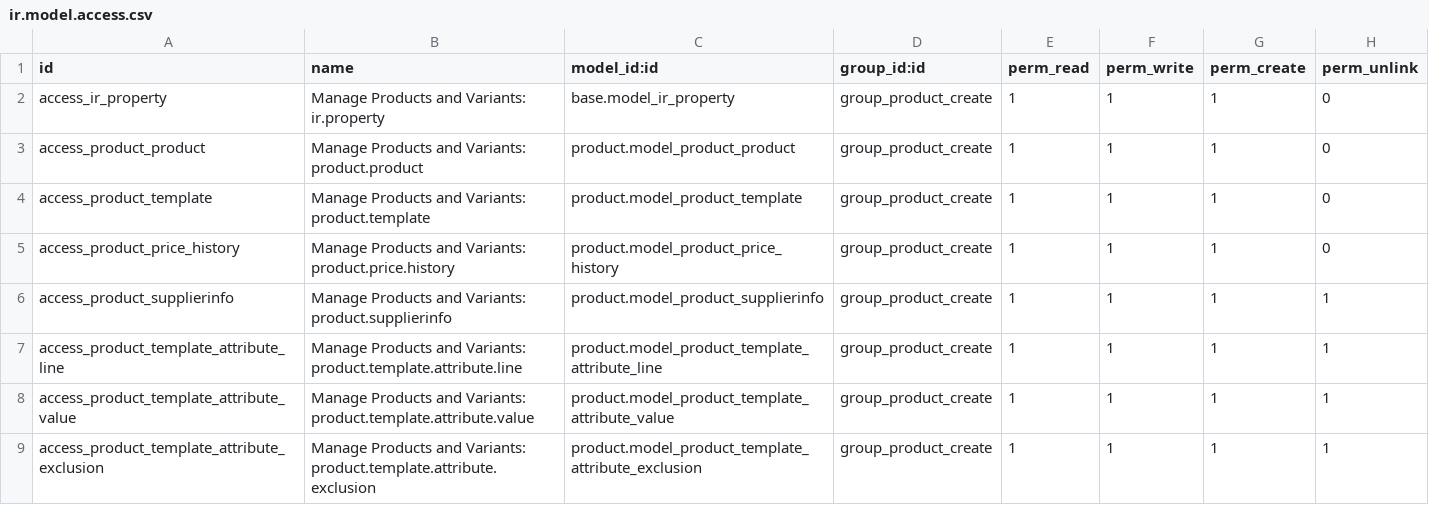
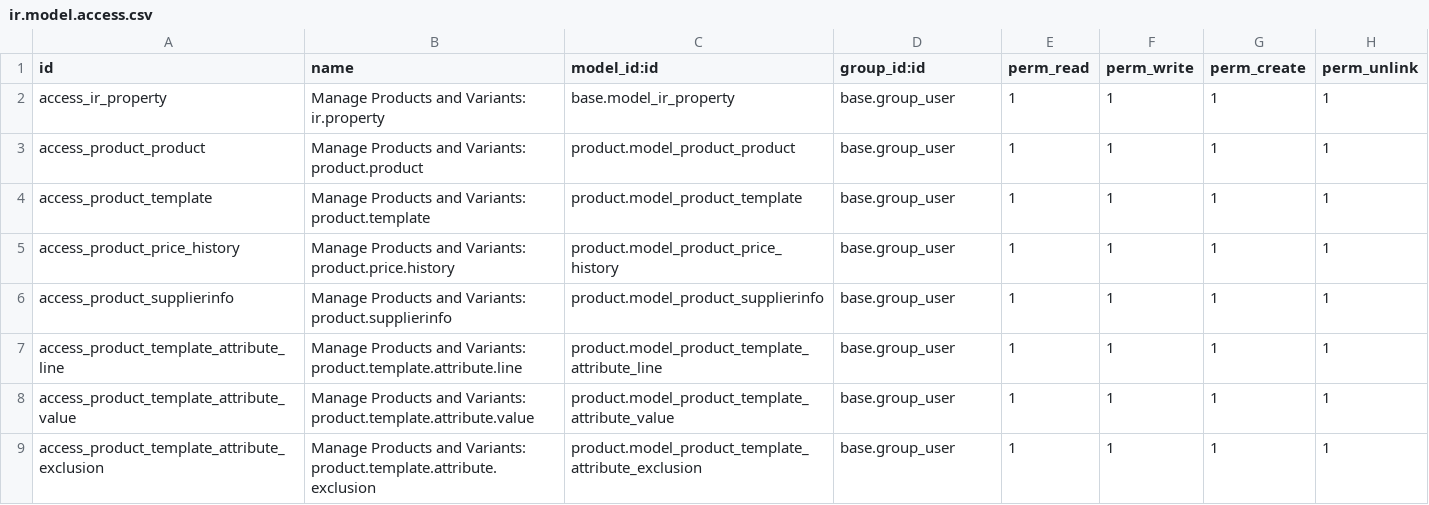
Before and after one commit to Numigi/odoo-product-addons, a CSV file: product_create_group/security/ir.model.access.csv, drawn as a sheet.

Commit message:
Improve product_create_group
With this new approach, only members of the new group will be able to create or edit products.

This can however be customized per Odoo database. Extra groups such as Purchase / Managers can be added to
the extended security rules.

The main goal of this approach is to fix bugs in Odoo related to the access of products.
For example, in some edge cases, when creating an inventory adjustment, a stack trace is
raised if the user has not access to the product.

```diff
--- a/product_create_group/security/ir.model.access.csv
+++ b/product_create_group/security/ir.model.access.csv
@@ -1,9 +1,9 @@
 id,name,model_id:id,group_id:id,perm_read,perm_write,perm_create,perm_unlink
-access_ir_property,Manage Products and Variants: ir.property,base.model_ir_property,group_product_create,1,1,1,0
-access_product_product,Manage Products and Variants: product.product,product.model_product_product,group_product_create,1,1,1,0
-access_product_template,Manage Products and Variants: product.template,product.model_product_template,group_product_create,1,1,1,0
-access_product_price_history,Manage Products and Variants: product.price.history,product.model_product_price_history,group_product_create,1,1,1,0
-access_product_supplierinfo,Manage Products and Variants: product.supplierinfo,product.model_product_supplierinfo,group_product_create,1,1,1,1
-access_product_template_attribute_line,Manage Products and Variants: product.template.attribute.line,product.model_product_template_attribute_line,group_product_create,1,1,1,1
-access_product_template_attribute_value,Manage Products and Variants: product.template.attribute.value,product.model_product_template_attribute_value,group_product_create,1,1,1,1
-access_product_template_attribute_exclusion,Manage Products and Variants: product.template.attribute.exclusion,product.model_product_template_attribute_exclusion,group_product_create,1,1,1,1
+access_ir_property,Manage Products and Variants: ir.property,base.model_ir_property,base.group_user,1,1,1,1
+access_product_product,Manage Products and Variants: product.product,product.model_product_product,base.group_user,1,1,1,1
+access_product_template,Manage Products and Variants: product.template,product.model_product_template,base.group_user,1,1,1,1
+access_product_price_history,Manage Products and Variants: product.price.history,product.model_product_price_history,base.group_user,1,1,1,1
+access_product_supplierinfo,Manage Products and Variants: product.supplierinfo,product.model_product_supplierinfo,base.group_user,1,1,1,1
+access_product_template_attribute_line,Manage Products and Variants: product.template.attribute.line,product.model_product_template_attribute_line,base.group_user,1,1,1,1
+access_product_template_attribute_value,Manage Products and Variants: product.template.attribute.value,product.model_product_template_attribute_value,base.group_user,1,1,1,1
+access_product_template_attribute_exclusion,Manage Products and Variants: product.template.attribute.exclusion,product.model_product_template_attribute_exclusion,base.group_user,1,1,1,1
```
Also changed, not shown: 8 other files.
